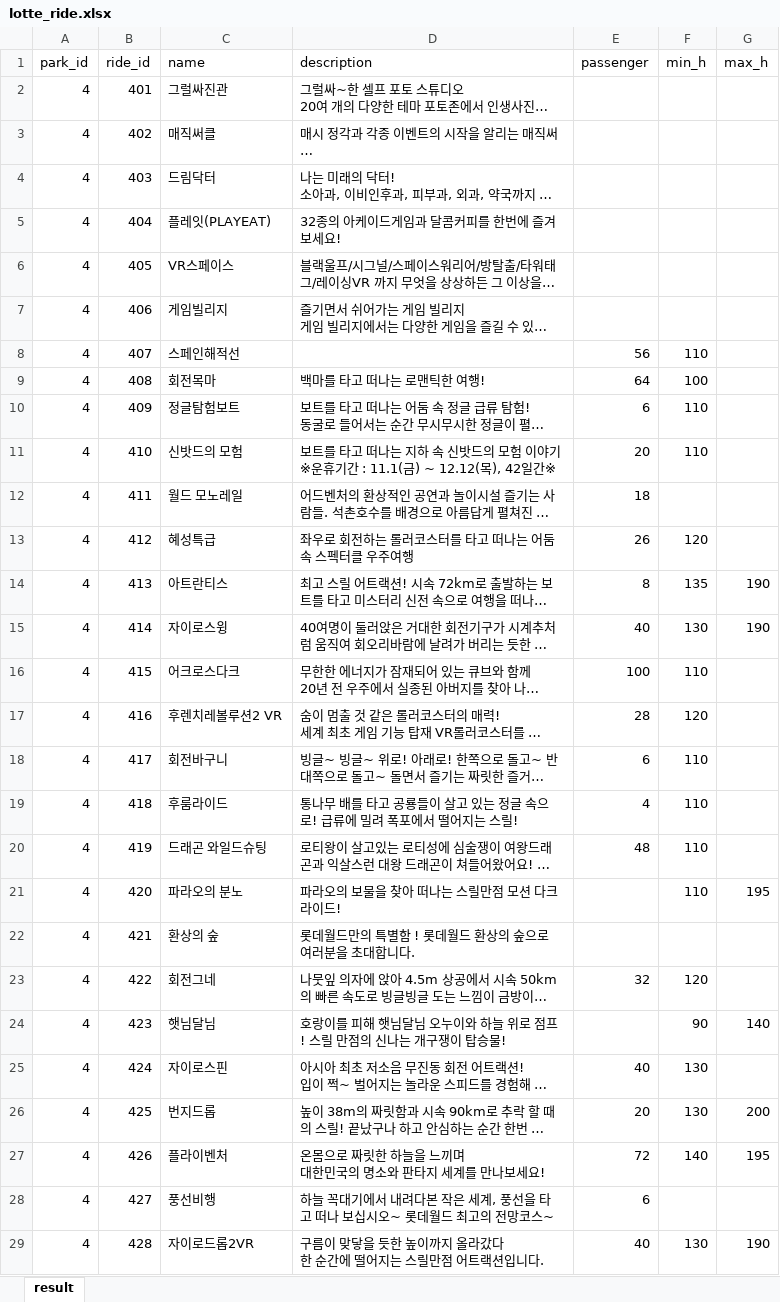
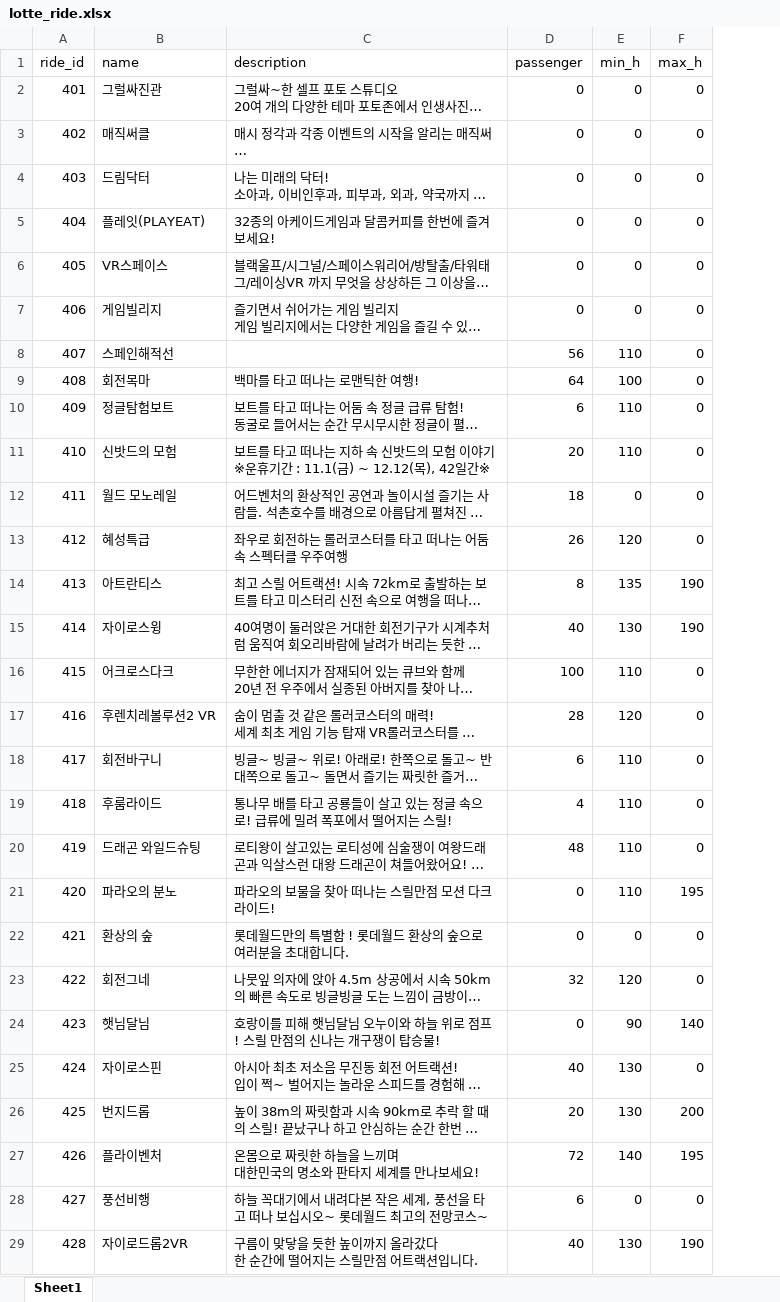
Before and after one commit to OSP-Team3/Riding, an Excel workbook: lotte_ride.xlsx, sheet Sheet1, drawn as a sheet; only a part is shown; long unchanged cells end in …; values as stored, in another font and other column widths than the file's, no borders; removed rows and columns are numbered as before the commit, all else as after; the diff covers the shown part only; the diff names each change by its address in the sheet, - before the commit and + after, or states it on an @@ line.

```diff
--- a/lotte_ride.xlsx (sheet Sheet1)
+++ b/lotte_ride.xlsx (sheet Sheet1)
-sheet tab: result
+sheet tab: Sheet1
-column A (park_id), rows 2-29: all 4
-D2:D7 (passenger): (empty)
+D2:D7 (passenger): 0
-E2:E7 (min_h): (empty)
+E2:E7 (min_h): 0
-F2:F13 (max_h): (empty)
+F2:F13 (max_h): 0
-E12 (min_h): (empty)
+E12 (min_h): 0
-F16:F20 (max_h): (empty)
+F16:F20 (max_h): 0
-D21:D22 (passenger): (empty)
+D21:D22 (passenger): 0
-E22 (min_h): (empty)
+E22 (min_h): 0
-F22:F23 (max_h): (empty)
+F22:F23 (max_h): 0
-D24 (passenger): (empty)
+D24 (passenger): 0
-F25 (max_h): (empty)
+F25 (max_h): 0
-E28 (min_h): (empty)
+E28 (min_h): 0
-F28 (max_h): (empty)
+F28 (max_h): 0
```
Also changed, not shown: 45 edited cells elsewhere in this sheet, User_test_data.xlsx, ride.xlsx, 3 other files.
